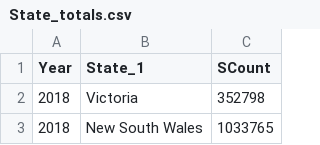
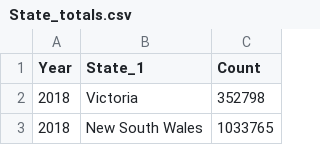
Before and after one commit to MackenzieYand/Viz2_Mackenzie, a CSV file: data/State_totals.csv, drawn as a sheet; only a part is shown.

```diff
--- a/data/State_totals.csv
+++ b/data/State_totals.csv
@@ -1,2 +1,2 @@
-Year,State_1,SCount
+Year,State_1,Count
 2018,"Victoria",352798
```
Also changed, not shown: 1 other file.
